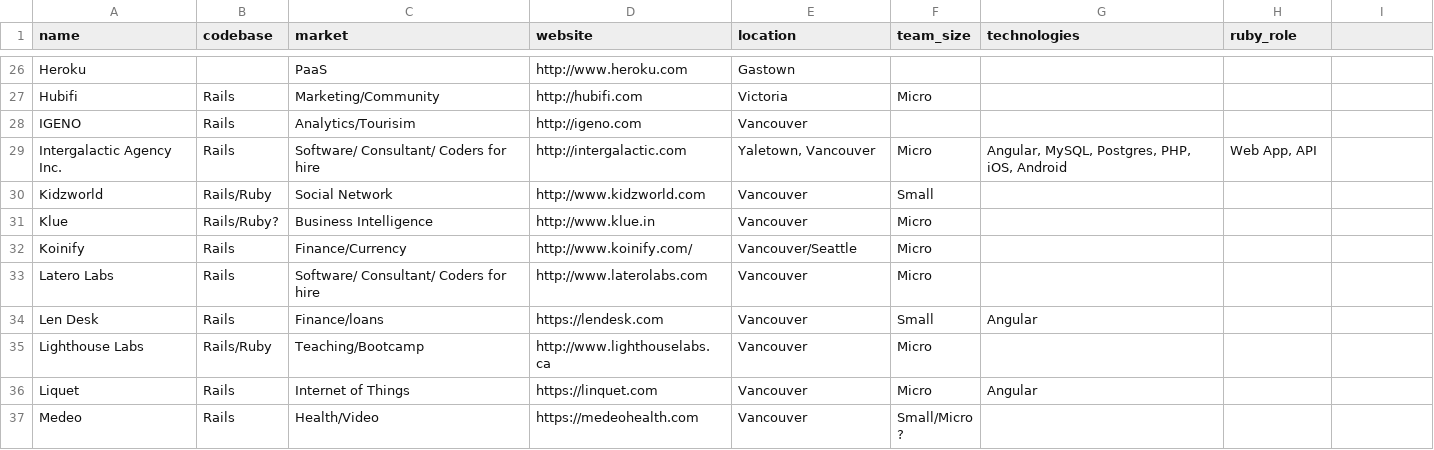
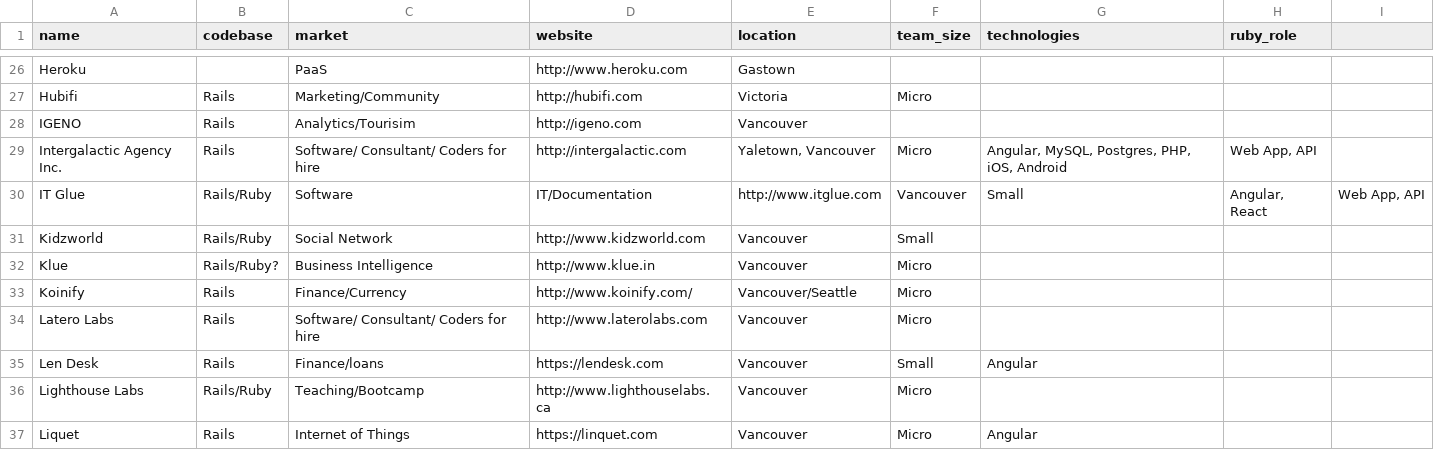
Before and after one commit to vanruby/vanruby.github.io, a CSV file: _data/companies.csv, drawn as a sheet; only a part is shown, gaps mark what is left out; the shorter side is filled out with more unchanged rows.

Commit message:
Update companies.csv

```diff
--- a/_data/companies.csv
+++ b/_data/companies.csv
@@ -29,2 +29,3 @@ IGENO,Rails,Analytics/Tourisim,http://igeno.com,Vancouver,,,
 Intergalactic Agency Inc.,Rails,Software/ Consultant/ Coders for hire,http://intergalactic.com,"Yaletown, Vancouver",Micro,"Angular, MySQL, Postgres, PHP, iOS, Android","Web App, API"
+IT Glue,Rails/Ruby,Software,IT/Documentation,http://www.itglue.com,Vancouver,Small,"Angular, React","Web App, API"
 Kidzworld,Rails/Ruby,Social Network,http://www.kidzworld.com,Vancouver,Small,,
```
